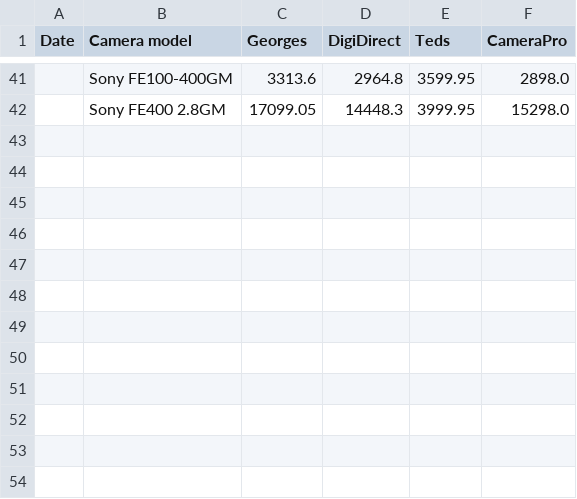
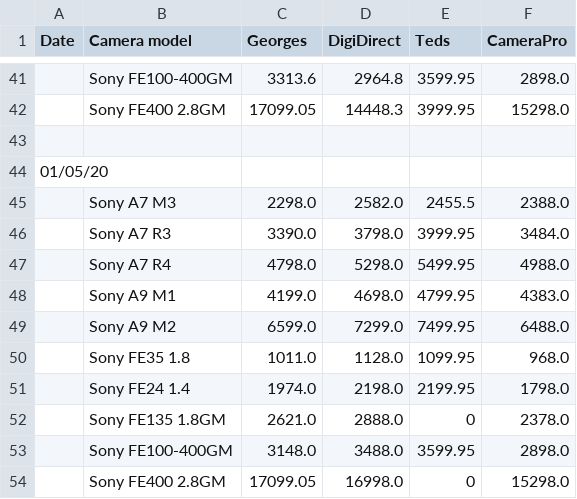
Before and after one commit to FreakingPotato/myflaskapp, a CSV file: price_data.csv, drawn as a sheet; only a part is shown, gaps mark what is left out.

```diff
--- a/price_data.csv
+++ b/price_data.csv
@@ -42 +42,13 @@ Date,Camera model,Georges,DigiDirect,Teds,CameraPro
 ,Sony FE400 2.8GM,17099.05,14448.3,3999.95,15298.0
+,,,,,
+01/05/20,,,,,
+,Sony A7 M3,2298.0,2582.0,2455.5,2388.0
+,Sony A7 R3,3390.0,3798.0,3999.95,3484.0
+,Sony A7 R4,4798.0,5298.0,5499.95,4988.0
+,Sony A9 M1,4199.0,4698.0,4799.95,4383.0
+,Sony A9 M2,6599.0,7299.0,7499.95,6488.0
+,Sony FE35 1.8,1011.0,1128.0,1099.95,968.0
+,Sony FE24 1.4,1974.0,2198.0,2199.95,1798.0
+,Sony FE135 1.8GM,2621.0,2888.0,0,2378.0
+,Sony FE100-400GM,3148.0,3488.0,3599.95,2898.0
+,Sony FE400 2.8GM,17099.05,16998.0,0,15298.0
```
Also changed, not shown: cheapest_price_data.csv, everyday_cheapest_data.csv, 2 other files.
